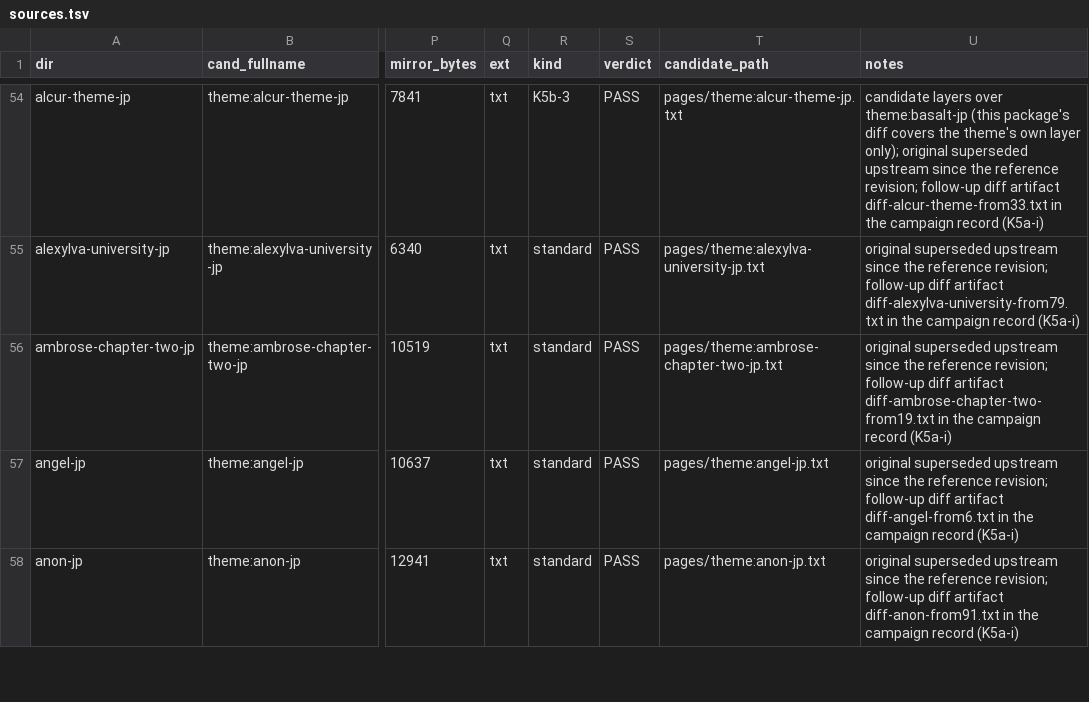
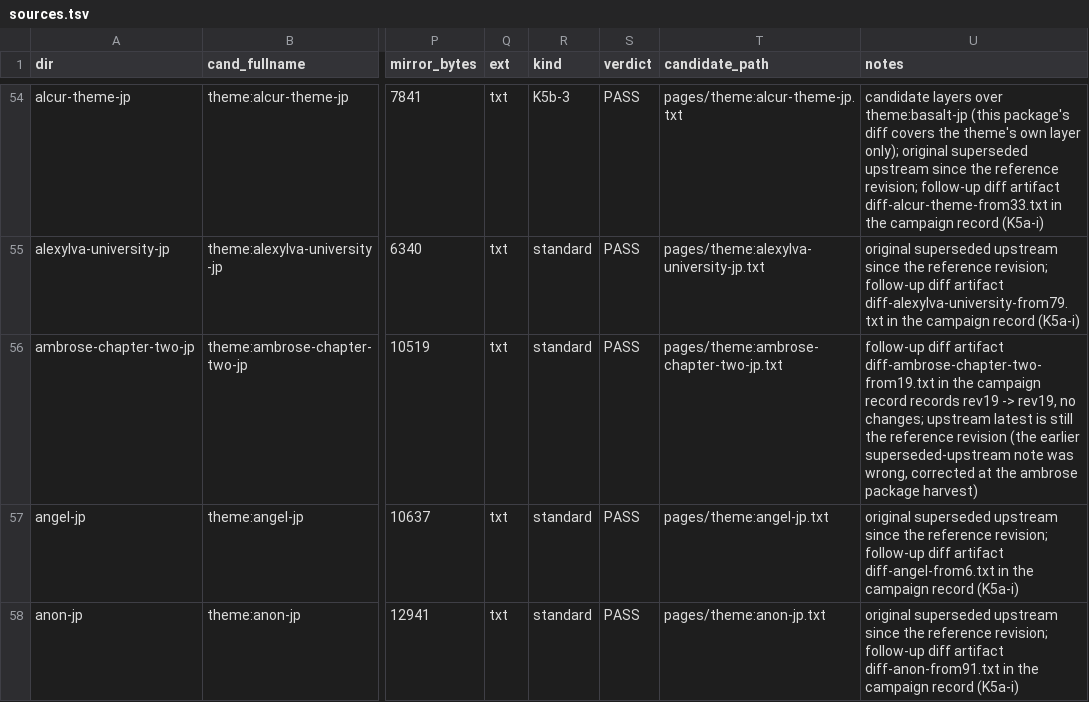
Before and after one commit to Rokurolize/sigma10-check-wiki, a TSV file: review/sources.tsv, drawn as a sheet; only a part is shown, gaps mark what is left out; the diff names each change by its address in the sheet, - before the commit and + after, or states it on an @@ line.

Commit message:
review: ambrose-chapter-two-jp package (Phase 0 exemplar, class U)
The supplemented exemplar: 74 change blocks, 71 specific
(95.9 percent); 60 of the blocks are whitespace-only padding
the topology pass measures as a code-css to module-css move
at 0.984 similarity, and only 14 blocks carry content. The
wave edits are narrated one by one from the ledger, with the
commit-level attribution corrected on the git evidence (the
frame, font supplement, and attribution normalization all
landed in the single FIX-CREDIT-D commit). Also corrects
this row's sources.tsv note: the follow-up artifact records
rev19 to rev19 with no changes, so the original was never
superseded upstream.

```diff
--- a/review/sources.tsv
+++ b/review/sources.tsv
-U56 (notes): original superseded upstream since the reference revision; follow-up diff artifact diff-ambrose-chapter-two-from19.txt in the campaign record (K5a-i)
+U56 (notes): follow-up diff artifact diff-ambrose-chapter-two-from19.txt in the campaign record records rev19 -> rev19, no changes; upstream latest is still the reference revision (the earlier superseded-upstream note was wrong, corrected at the ambrose package harvest)
```
Also changed, not shown: 5 other files.
